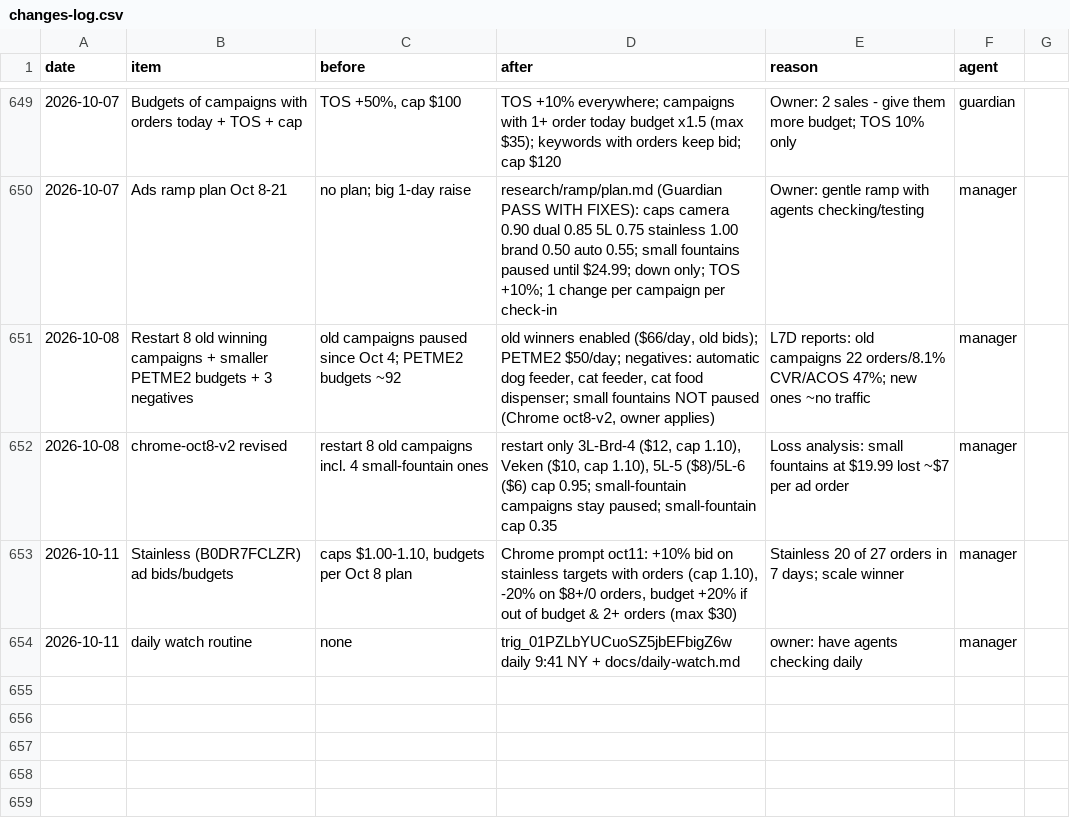
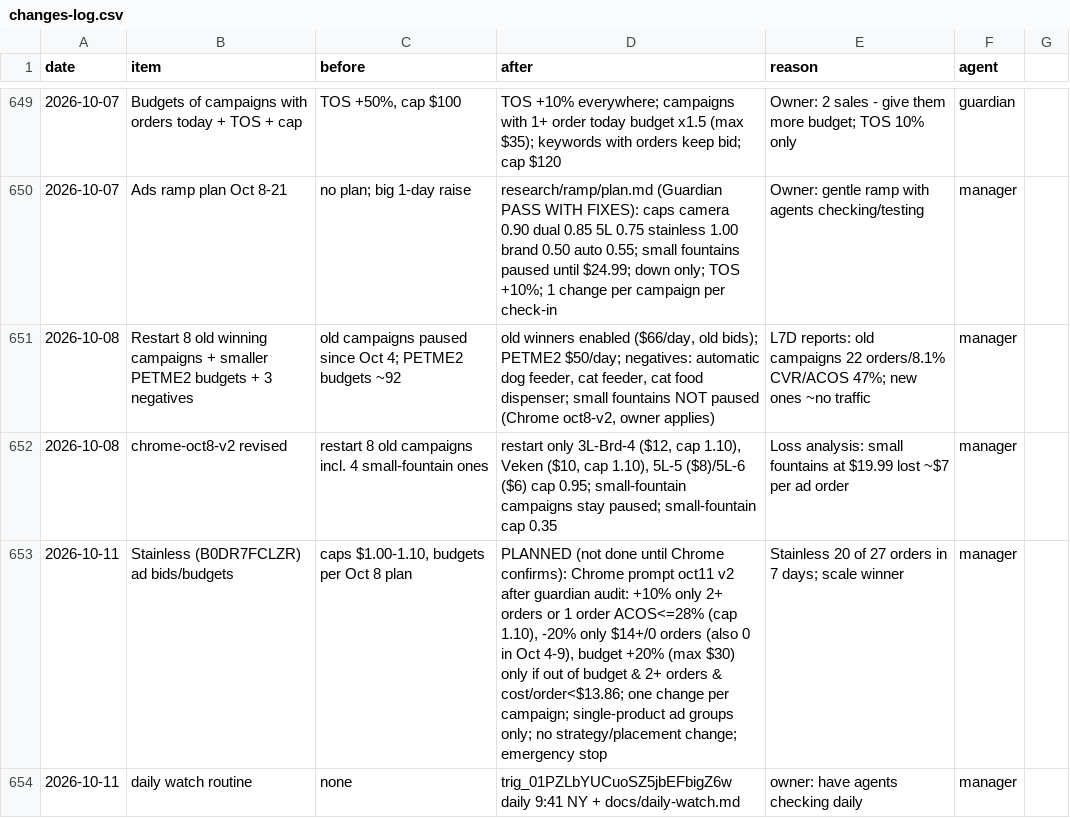
Before and after one commit to matan300106-bit/Pixel-Agents, a CSV file: petme2-ads-agent/changes-log.csv, drawn as a sheet; only a part is shown, gaps mark what is left out.

```diff
--- a/petme2-ads-agent/changes-log.csv
+++ b/petme2-ads-agent/changes-log.csv
@@ -652,3 +652,3 @@ date,item,before,after,reason,agent
 2026-10-08,chrome-oct8-v2 revised,"restart 8 old campaigns incl. 4 small-fountain ones","restart only 3L-Brd-4 ($12, cap 1.10), Veken ($10, cap 1.10), 5L-5 ($8)/5L-6 ($6) cap 0.95; small-fountain campaigns stay paused; small-fountain cap 0.35",Loss analysis: small fountains at $19.99 lost ~$7 per ad order,manager
-2026-10-11,Stainless (B0DR7FCLZR) ad bids/budgets,"caps $1.00-1.10, budgets per Oct 8 plan","Chrome prompt oct11: +10% bid on stainless targets with orders (cap 1.10), -20% on $8+/0 orders, budget +20% if out of budget & 2+ orders (max $30)",Stainless 20 of 27 orders in 7 days; scale winner,manager
+2026-10-11,Stainless (B0DR7FCLZR) ad bids/budgets,"caps $1.00-1.10, budgets per Oct 8 plan","PLANNED (not done until Chrome confirms): Chrome prompt oct11 v2 after guardian audit: +10% only 2+ orders or 1 order ACOS<=28% (cap 1.10), -20% only $14+/0 orders (also 0 in Oct 4-9), budget +20% (max $30) only if out of budget & 2+ orders & cost/order<$13.86; one change per campaign; single-product ad groups only; no strategy/placement change; emergency stop",Stainless 20 of 27 orders in 7 days; scale winner,manager
 2026-10-11,daily watch routine,none,trig_01PZLbYUCuoSZ5jbEFbigZ6w daily 9:41 NY + docs/daily-watch.md,owner: have agents checking daily,manager
```
Also changed, not shown: 1 other file.
